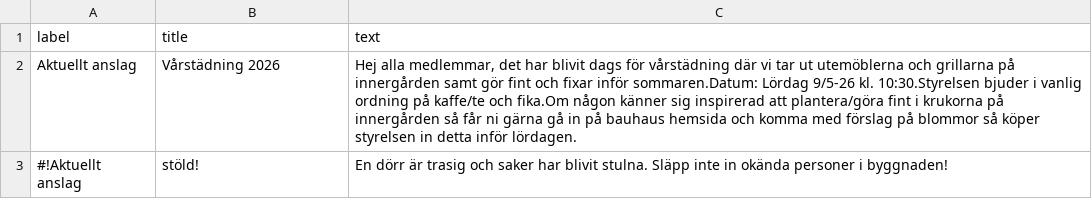
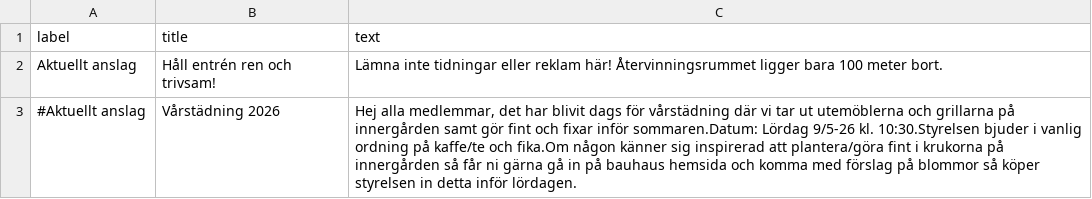
Before and after one commit to jcao00/ektorpsvagen-dashboard, a CSV file: announcements.csv, drawn as a sheet.

Commit message:
update announcement.csv with keep lobby tidy

```diff
--- a/announcements.csv
+++ b/announcements.csv
@@ -1,3 +1,3 @@
 label;title;text
-Aktuellt anslag;Vårstädning 2026;Hej alla medlemmar, det har blivit dags för vårstädning där vi tar ut utemöblerna och grillarna på innergården samt gör fint och fixar inför sommaren.Datum: Lördag 9/5-26 kl. 10:30.Styrelsen bjuder i vanlig ordning på kaffe/te och fika.Om någon känner sig inspirerad att plantera/göra fint i krukorna på innergården så får ni gärna gå in på bauhaus hemsida och komma med förslag på blommor så köper styrelsen in detta inför lördagen.
-#!Aktuellt anslag;stöld!;En dörr är trasig och saker har blivit stulna. Släpp inte in okända personer i byggnaden!
+Aktuellt anslag;Håll entrén ren och trivsam!;Lämna inte tidningar eller reklam här! Återvinningsrummet ligger bara 100 meter bort.
+#Aktuellt anslag;Vårstädning 2026;Hej alla medlemmar, det har blivit dags för vårstädning där vi tar ut utemöblerna och grillarna på innergården samt gör fint och fixar inför sommaren.Datum: Lördag 9/5-26 kl. 10:30.Styrelsen bjuder i vanlig ordning på kaffe/te och fika.Om någon känner sig inspirerad att plantera/göra fint i krukorna på innergården så får ni gärna gå in på bauhaus hemsida och komma med förslag på blommor så köper styrelsen in detta inför lördagen.
```
Also changed, not shown: 1 other file.
